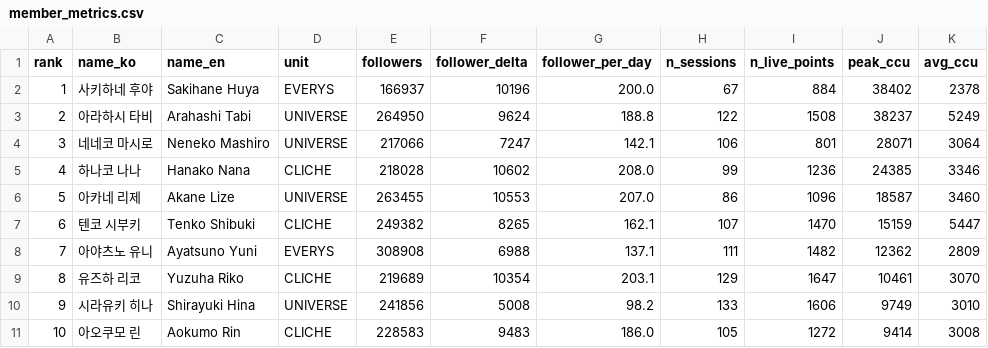
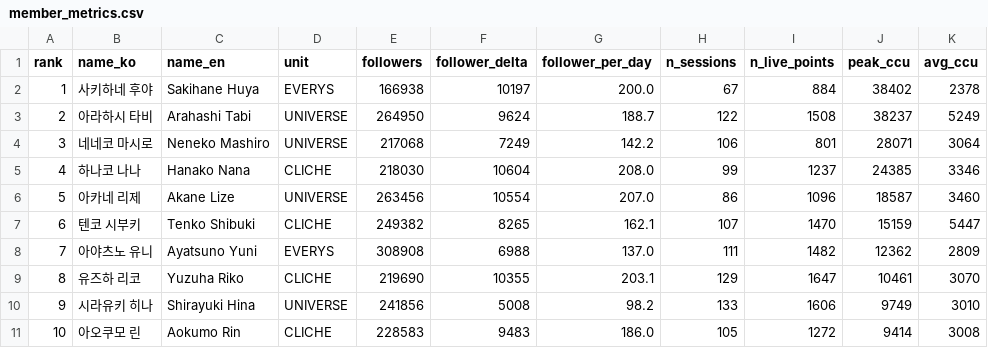
Before and after one commit to Argenviol/Youtube_analyze, a CSV file: youtube_analyze_all/08_live_viewership/data/member_metrics.csv, drawn as a sheet; only a part is shown; the diff names each change by its address in the sheet, - before the commit and + after, or states it on an @@ line.

```diff
--- a/youtube_analyze_all/08_live_viewership/data/member_metrics.csv
+++ b/youtube_analyze_all/08_live_viewership/data/member_metrics.csv
-E2 (followers): 166937
+E2 (followers): 166938
-F2 (follower_delta): 10196
+F2 (follower_delta): 10197
-G3 (follower_per_day): 188.8
+G3 (follower_per_day): 188.7
-E4 (followers): 217066
+E4 (followers): 217068
-F4 (follower_delta): 7247
+F4 (follower_delta): 7249
-G4 (follower_per_day): 142.1
+G4 (follower_per_day): 142.2
-E5 (followers): 218028
+E5 (followers): 218030
-F5 (follower_delta): 10602
+F5 (follower_delta): 10604
-I5 (n_live_points): 1236
+I5 (n_live_points): 1237
-E6 (followers): 263455
+E6 (followers): 263456
-F6 (follower_delta): 10553
+F6 (follower_delta): 10554
-G8 (follower_per_day): 137.1
+G8 (follower_per_day): 137.0
-E9 (followers): 219689
+E9 (followers): 219690
-F9 (follower_delta): 10354
+F9 (follower_delta): 10355
```
Also changed, not shown: youtube_analyze_all/08_live_viewership/data/sessions.csv, 11 other files.
